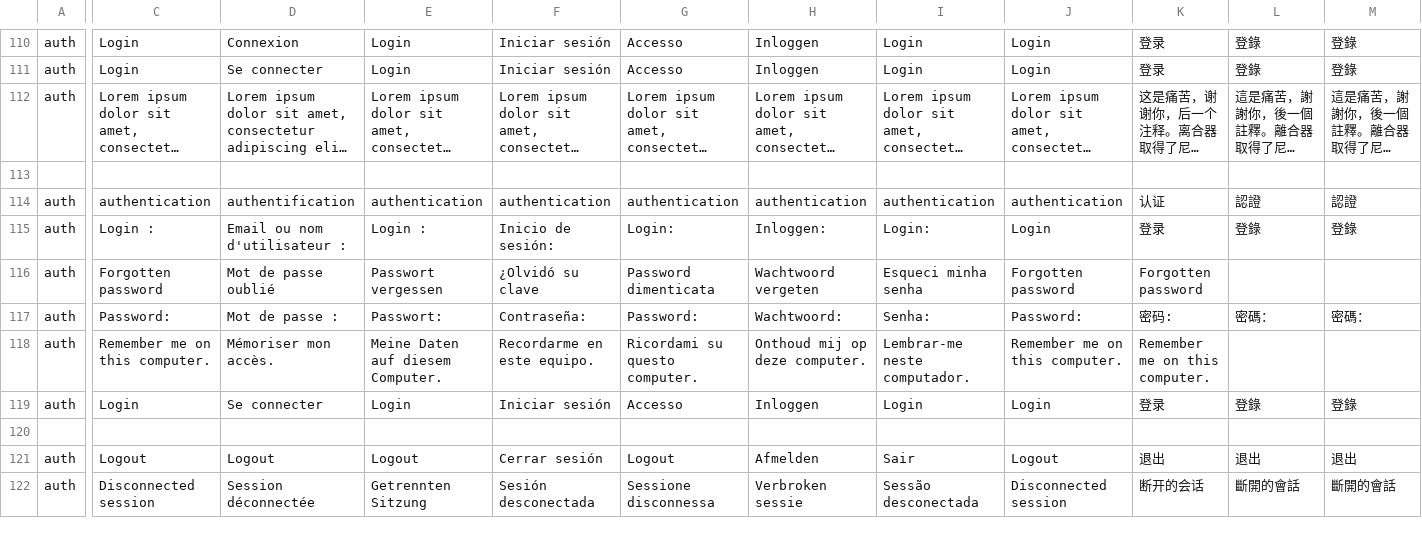
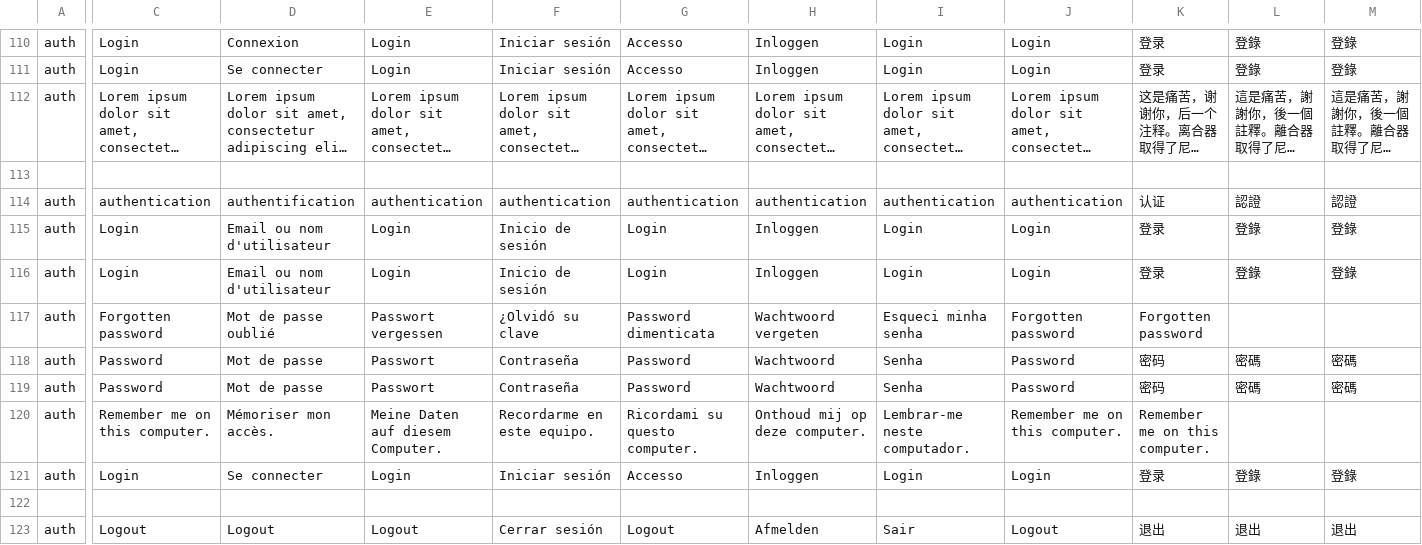
Before and after one commit to qalingo/qalingo-i18n, a CSV file: qalingo-i18n/src/main/resources/input/TranslationQalingoBackofficeMessages.csv, drawn as a sheet; only a part is shown, gaps mark what is left out; the shorter side is filled out with more unchanged rows; long unchanged cells end in …; addresses are those after the commit; rows hold the shown columns only; the diff covers the shown part only; the diff names each change by its address in the sheet, - before the commit and + after, or states it on an @@ line.

Commit message:
bo placeholder login

```diff
--- a/qalingo-i18n/src/main/resources/input/TranslationQalingoBackofficeMessages.csv
+++ b/qalingo-i18n/src/main/resources/input/TranslationQalingoBackofficeMessages.csv
-C115: Login :
+C115: Login
-D115: Email ou nom d'utilisateur :
+D115: Email ou nom d'utilisateur
-E115: Login :
+E115: Login
-F115: Inicio de sesión:
+F115: Inicio de sesión
-G115: Login:
+G115: Login
-H115: Inloggen:
+H115: Inloggen
-I115: Login:
+I115: Login
+row 116: auth | Login | Email ou nom d'utilisateur | Login | Inicio de sesión | Login | Inloggen | Login | Login | 登录 | 登錄 | 登錄
-C118: Password:
+C118: Password
-D118: Mot de passe :
+D118: Mot de passe
-E118: Passwort:
+E118: Passwort
-F118: Contraseña:
+F118: Contraseña
-G118: Password:
+G118: Password
-H118: Wachtwoord:
+H118: Wachtwoord
-I118: Senha:
+I118: Senha
-J118: Password:
+J118: Password
-K118: 密码:
+K118: 密码
-L118: 密碼：
+L118: 密碼
-M118: 密碼：
+M118: 密碼
+row 119: auth | Password | Mot de passe | Passwort | Contraseña | Password | Wachtwoord | Senha | Password | 密码 | 密碼 | 密碼
```
Also changed, not shown: 2 edited cells elsewhere in this file.
